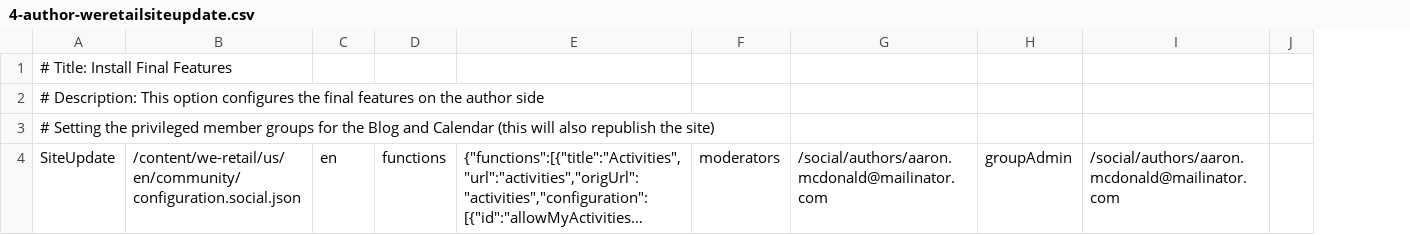
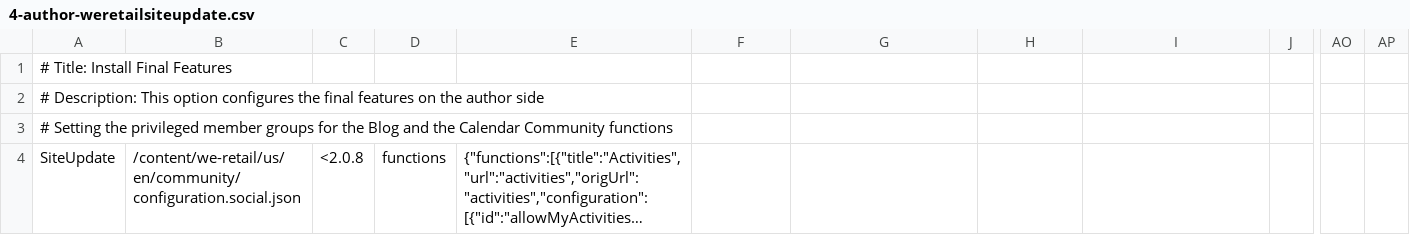
Before and after one commit to Adobe-Marketing-Cloud/aem-sample-we-retail-communities, a CSV file: ui.content/src/main/content/jcr_root/etc/community/we-retail/4-author-weretailsiteupdate.csv, drawn as a sheet; only a part is shown, gaps mark what is left out; long unchanged cells end in …; the diff covers the shown part only; the diff names each change by its address in the sheet, - before the commit and + after, or states it on an @@ line.

```diff
--- a/ui.content/src/main/content/jcr_root/etc/community/we-retail/4-author-weretailsiteupdate.csv
+++ b/ui.content/src/main/content/jcr_root/etc/community/we-retail/4-author-weretailsiteupdate.csv
+column AO, empty
+column AP, empty
-A3: …Blog and Calendar (this will also republish the site)
+A3: …Blog and the Calendar Community functions
-C4: en
+C4: <2.0.8
-F4: moderators
+F4: (empty)
-G4: /social/authors/aaron.mcdonald@mailinator.com
+G4: (empty)
-H4: groupAdmin
+H4: (empty)
-I4: /social/authors/aaron.mcdonald@mailinator.com
+I4: (empty)
```
Also changed, not shown: 4 added rows elsewhere in this file, ui.content/src/main/content/jcr_root/etc/community/we-retail/1-publish-weretailugc.csv, ui.content/src/main/content/jcr_root/etc/community/we-retail/3-publish-weretailmembers.csv, 6 other files.
